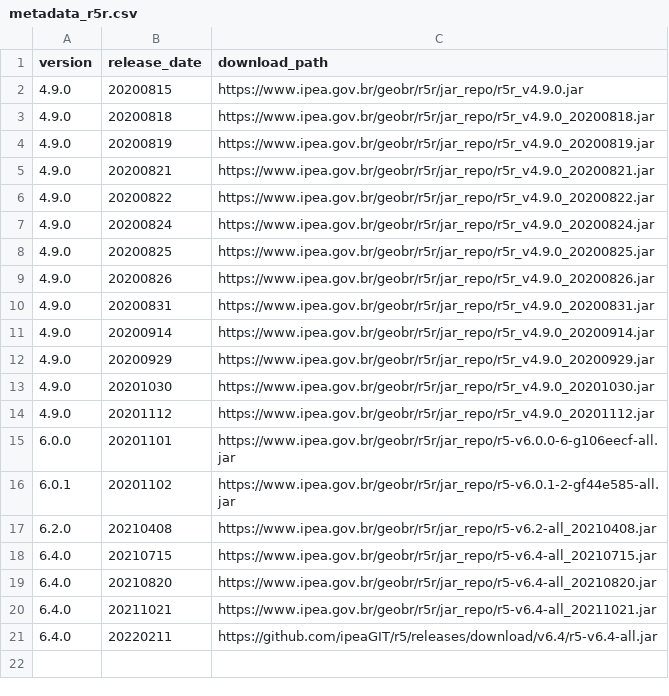
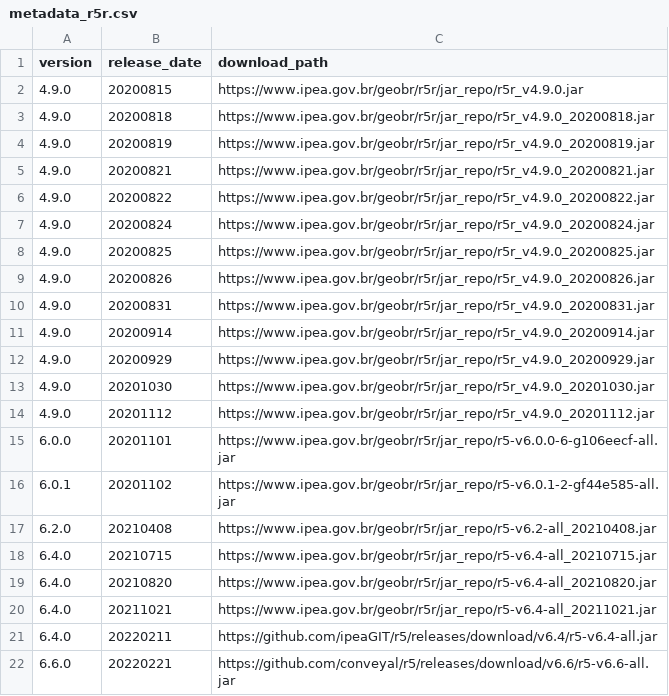
Before and after one commit to ipeaGIT/r5r, a CSV file: r-package/inst/extdata/metadata_r5r.csv, drawn as a sheet.

```diff
--- a/r-package/inst/extdata/metadata_r5r.csv
+++ b/r-package/inst/extdata/metadata_r5r.csv
@@ -21 +21,2 @@ version;release_date;download_path
 6.4.0;20220211;https://github.com/ipeaGIT/r5/releases/download/v6.4/r5-v6.4-all.jar
+6.6.0;20220221;https://github.com/conveyal/r5/releases/download/v6.6/r5-v6.6-all.jar
```
Also changed, not shown: 6 other files.
